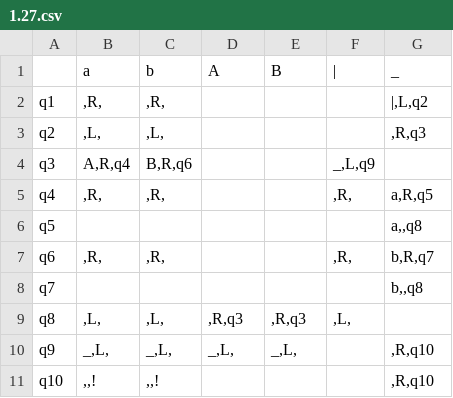
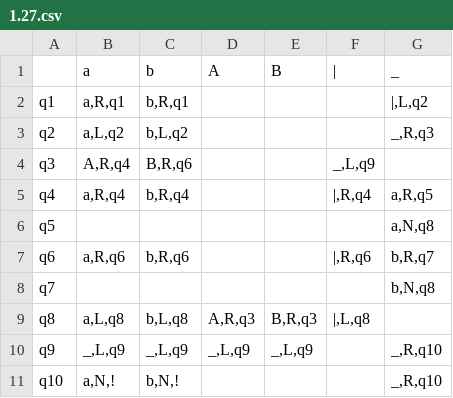
Before and after one commit to Ilya-Petrovich/IT_LR, a CSV file: LR1/1.27.csv, drawn as a sheet.

```diff
--- a/LR1/1.27.csv
+++ b/LR1/1.27.csv
@@ -1,11 +1,11 @@
 ;a;b;A;B;|;_
-q1;,R,;,R,;;;;|,L,q2
-q2;,L,;,L,;;;;,R,q3
+q1;a,R,q1;b,R,q1;;;;|,L,q2
+q2;a,L,q2;b,L,q2;;;;_,R,q3
 q3;A,R,q4;B,R,q6;;;_,L,q9;
-q4;,R,;,R,;;;,R,;a,R,q5
-q5;;;;;;a,,q8
-q6;,R,;,R,;;;,R,;b,R,q7
-q7;;;;;;b,,q8
-q8;,L,;,L,;,R,q3;,R,q3;,L,;
-q9;_,L,;_,L,;_,L,;_,L,;;,R,q10
-q10;,,!;,,!;;;;,R,q10
+q4;a,R,q4;b,R,q4;;;|,R,q4;a,R,q5
+q5;;;;;;a,N,q8
+q6;a,R,q6;b,R,q6;;;|,R,q6;b,R,q7
+q7;;;;;;b,N,q8
+q8;a,L,q8;b,L,q8;A,R,q3;B,R,q3;|,L,q8;
+q9;_,L,q9;_,L,q9;_,L,q9;_,L,q9;;_,R,q10
+q10;a,N,!;b,N,!;;;;_,R,q10
```
Also changed, not shown: 2 other files.
